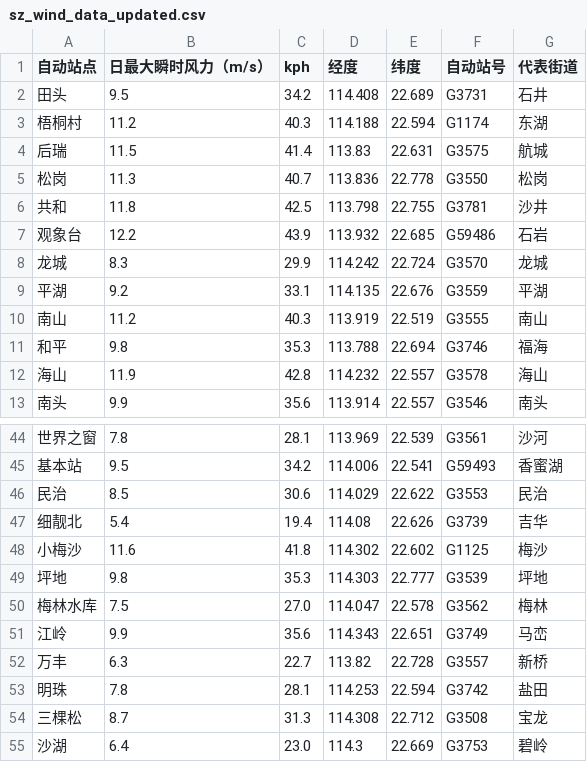
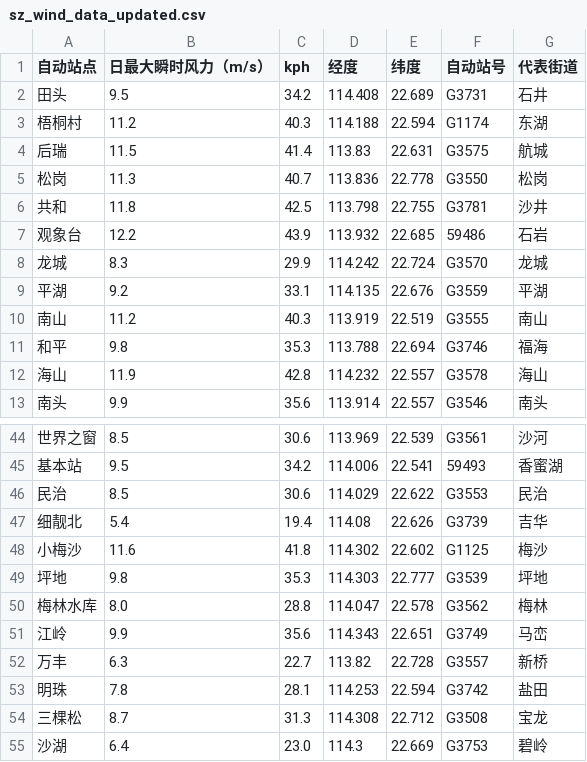
Before and after one commit to HollowXtra/Advanced-Storm-Inc, a CSV file: sz_wind_data_updated.csv, drawn as a sheet; only a part is shown, gaps mark what is left out; the diff covers the shown part only.

```diff
--- a/sz_wind_data_updated.csv
+++ b/sz_wind_data_updated.csv
@@ -6,3 +6,3 @@
 共和,11.8,42.5,113.798,22.755,G3781,沙井
-观象台,12.2,43.9,113.932,22.685,G59486,石岩
+观象台,12.2,43.9,113.932,22.685,59486,石岩
 龙城,8.3,29.9,114.242,22.724,G3570,龙城
@@ -44,3 +44,3 @@
-世界之窗,7.8,28.1,113.969,22.539,G3561,沙河
-基本站,9.5,34.2,114.006,22.541,G59493,香蜜湖
+世界之窗,8.5,30.6,113.969,22.539,G3561,沙河
+基本站,9.5,34.2,114.006,22.541,59493,香蜜湖
 民治,8.5,30.6,114.029,22.622,G3553,民治
@@ -49,3 +49,3 @@
 坪地,9.8,35.3,114.303,22.777,G3539,坪地
-梅林水库,7.5,27.0,114.047,22.578,G3562,梅林
+梅林水库,8.0,28.8,114.047,22.578,G3562,梅林
 江岭,9.9,35.6,114.343,22.651,G3749,马峦
```
Also changed, not shown: 17 edited cells elsewhere in this file.
